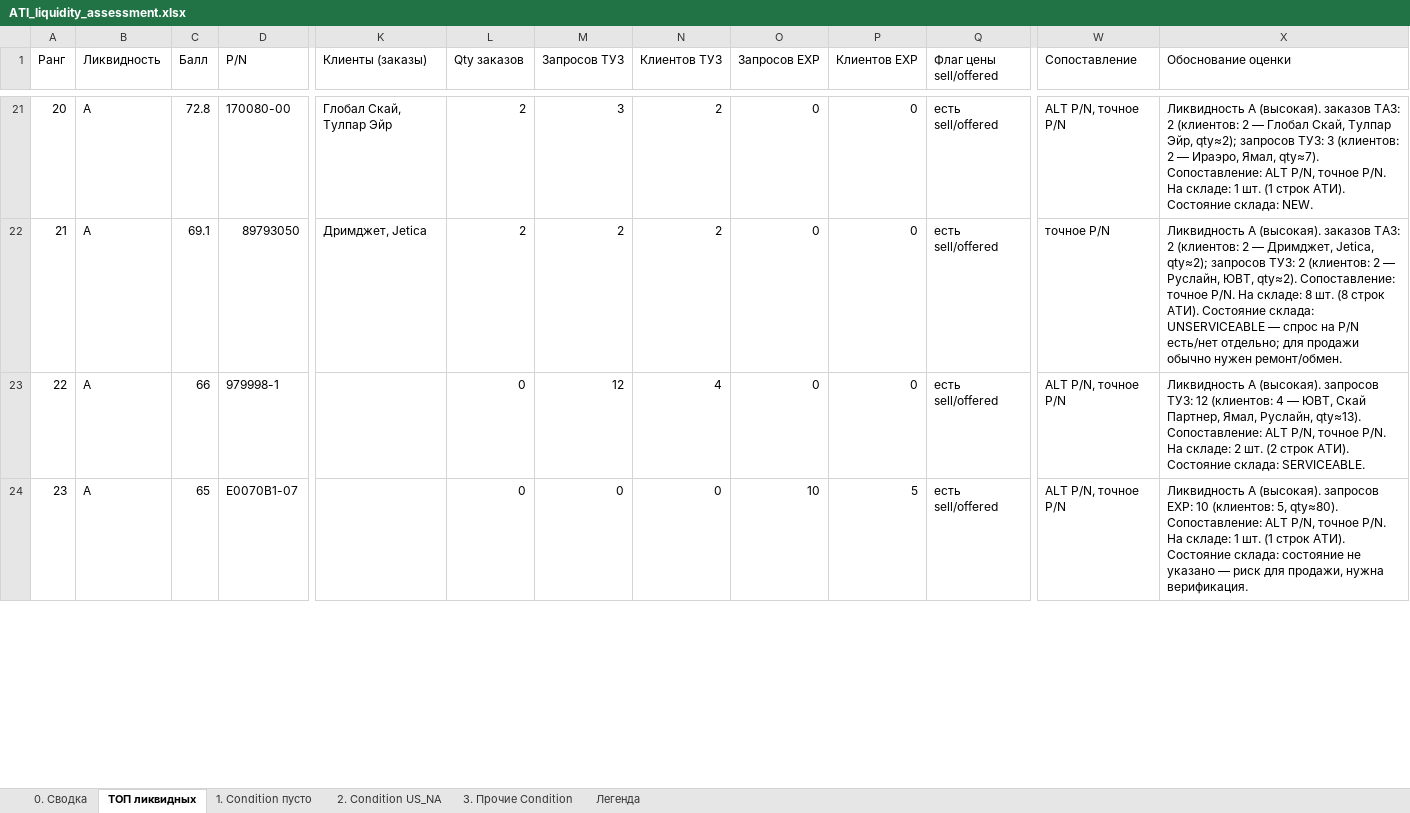
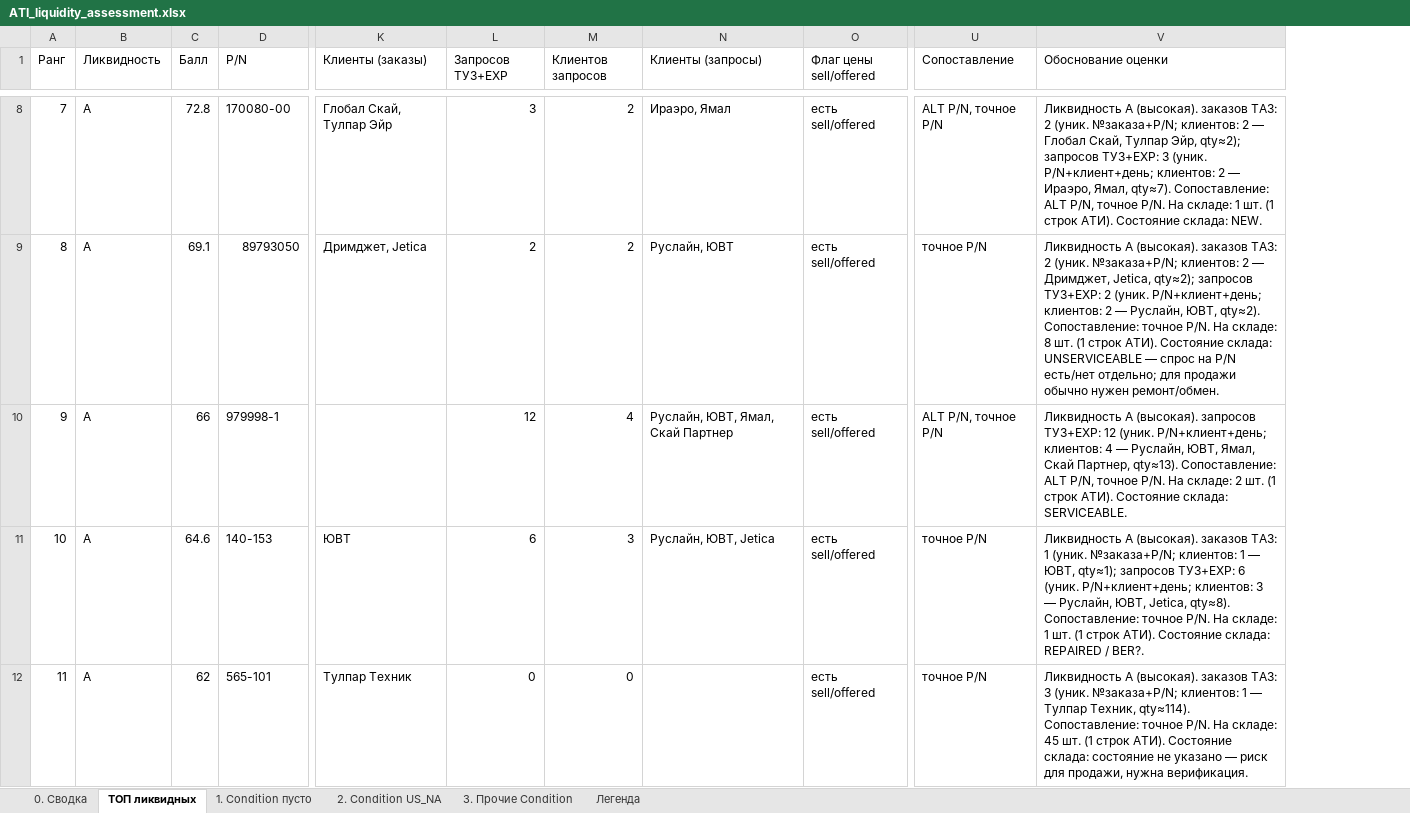
Before and after one commit to alexanderp-cell/Main, an Excel workbook: output/ATI_liquidity_assessment.xlsx, sheet ТОП ликвидных, drawn as a sheet; only a part is shown, gaps mark what is left out; values as stored, in another font and other column widths than the file's, no cell formats; removed rows and columns are numbered as before the commit, all else as after; rows hold the shown columns only; the diff covers the shown part only; the diff names each change by its address in the sheet, - before the commit and + after, or states it on an @@ line.

```diff
--- a/output/ATI_liquidity_assessment.xlsx (sheet ТОП ликвидных)
+++ b/output/ATI_liquidity_assessment.xlsx (sheet ТОП ликвидных)
-column L (Qty заказов), rows 21-23: 2 | 2 | 0
-column O (Запросов EXP), rows 21-23: all 0
-column P (Клиентов EXP), rows 21-23: all 0
+column N (Клиенты (запросы)), rows 8-10: Ираэро, Ямал | Руслайн, ЮВТ | Руслайн, ЮВТ, Ямал, Скай Партнер
-L1: Запросов ТУЗ
+L1: Запросов ТУЗ+EXP
-M1: Клиентов ТУЗ
+M1: Клиентов запросов
@@ column A (Ранг) renumbered between rows 2 and 58 @@
-V8 (Обоснование оценки): …ТАЗ: 2 (клиентов: 2 — Глобал Скай, Тулпар Эйр, qty≈2); запросов ТУЗ: 3 (клиентов: 2 —…
+V8 (Обоснование оценки): …ТАЗ: 2 (уник. №заказа+P/N; клиентов: 2 — Глобал Скай, Тулпар Эйр, qty≈2); запросов ТУЗ+EXP: 3 (уник. P/N+клиент+день; клиентов: 2 —…
-V9 (Обоснование оценки): …ТАЗ: 2 (клиентов: 2 — Дримджет, Jetica, qty≈2); запросов ТУЗ: 2 (клиентов: 2 — Руслайн, ЮВТ, qty≈2). Сопоставление: точное P/N. На складе: 8 шт. (8 строк АТИ).…
+V9 (Обоснование оценки): …ТАЗ: 2 (уник. №заказа+P/N; клиентов: 2 — Дримджет, Jetica, qty≈2); запросов ТУЗ+EXP: 2 (уник. P/N+клиент+день; клиентов: 2 — Руслайн, ЮВТ, qty≈2). Сопоставление: точное P/N. На складе: 8 шт. (1 строк АТИ).…
-V10 (Обоснование оценки): …(высокая). запросов ТУЗ: 12 (клиентов: 4 — ЮВТ, Скай Партнер, Ямал, Руслайн, qty≈13). Сопоставление: ALT P/N, точное P/N. На складе: 2 шт. (2 строк АТИ).…
+V10 (Обоснование оценки): …(высокая). запросов ТУЗ+EXP: 12 (уник. P/N+клиент+день; клиентов: 4 — Руслайн, ЮВТ, Ямал, Скай Партнер, qty≈13). Сопоставление: ALT P/N, точное P/N. На складе: 2 шт. (1 строк АТИ).…
-row 24: 23 | A | 65 | E0070B1-07 |  | 0 | 0 | 0 | 10 | 5 | есть sell/offered | ALT P/N, точное P/N | Ликвидность A (высокая). запросов EXP: 10 (клиентов: 5, qty≈80). Сопоставление: ALT P/N, точное P/N. На складе: 1 шт. (1 строк АТИ). Состояние склада: состояние не указано — риск для продажи, нужна верификация.
+row 11: 10 | A | 64.6 | 140-153 | ЮВТ | 6 | 3 | Руслайн, ЮВТ, Jetica | есть sell/offered | точное P/N | Ликвидность A (высокая). заказов ТАЗ: 1 (уник. №заказа+P/N; клиентов: 1 — ЮВТ, qty≈1); запросов ТУЗ+EXP: 6 (уник. P/N+клиент+день; клиентов: 3 — Руслайн, ЮВТ, Jetica, qty≈8). Сопоставление: точное P/N. На складе: 1 шт. (1 строк АТИ). Состояние склада: REPAIRED / BER?.
+row 12: 11 | A | 62 | 565-101 | Тулпар Техник | 0 | 0 |  | есть sell/offered | точное P/N | Ликвидность A (высокая). заказов ТАЗ: 3 (уник. №заказа+P/N; клиентов: 1 — Тулпар Техник, qty≈114). Сопоставление: точное P/N. На складе: 45 шт. (1 строк АТИ). Состояние склада: состояние не указано — риск для продажи, нужна верификация.
```
Also changed, not shown: 27 added rows, 42 removed rows and 60 edited cells elsewhere in this sheet, sheet 3. Прочие Condition, sheet 1. Condition пусто, sheet 2. Condition US_NA, sheet 0. Сводка, cell formats, 1 other file.
